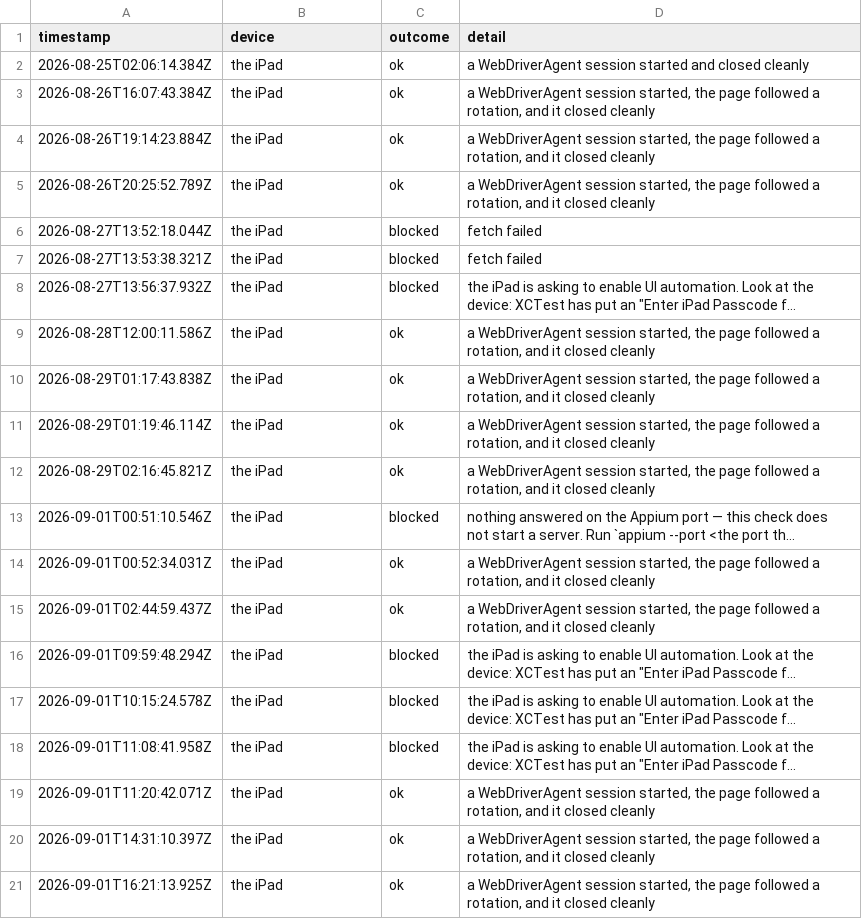
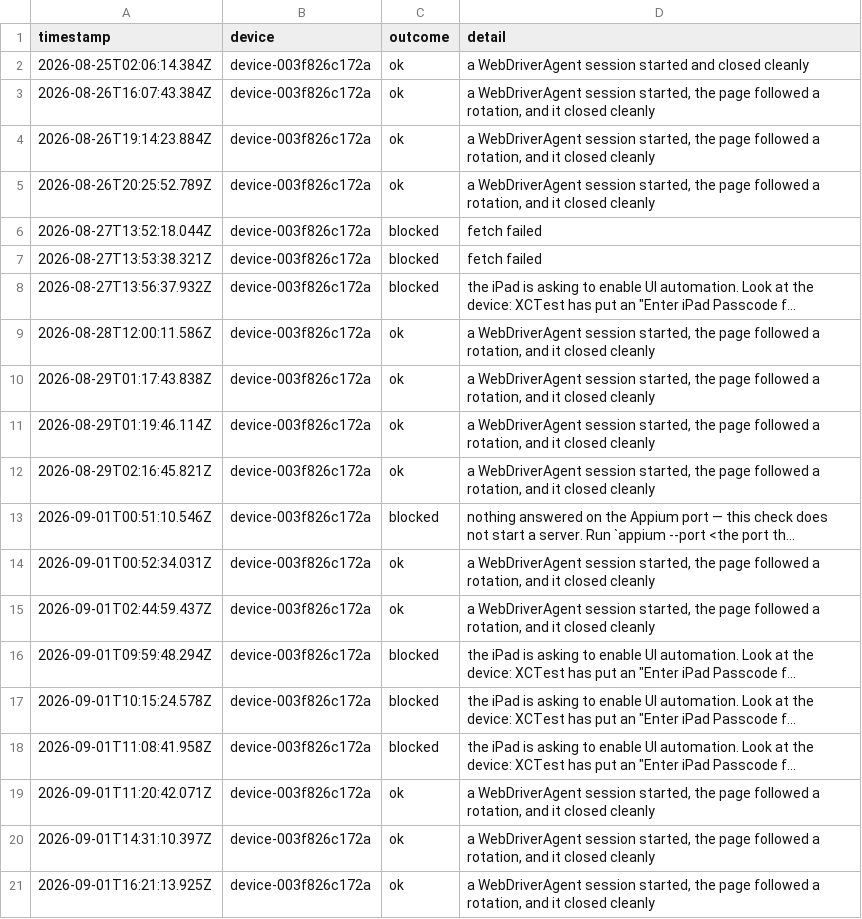
Before and after one commit to KyleMit/Splotch, a TSV file: perf-profiles/evidence/operator/ipad-grant-log.tsv, drawn as a sheet; long unchanged cells end in …; the diff names each change by its address in the sheet, - before the commit and + after, or states it on an @@ line.

Commit message:
Repair performance capture evidence contracts

```diff
--- a/perf-profiles/evidence/operator/ipad-grant-log.tsv
+++ b/perf-profiles/evidence/operator/ipad-grant-log.tsv
-B2:B21 (device): the iPad
+B2:B21 (device): device-003f826c172a
```
Also changed, not shown: 9 other files.
